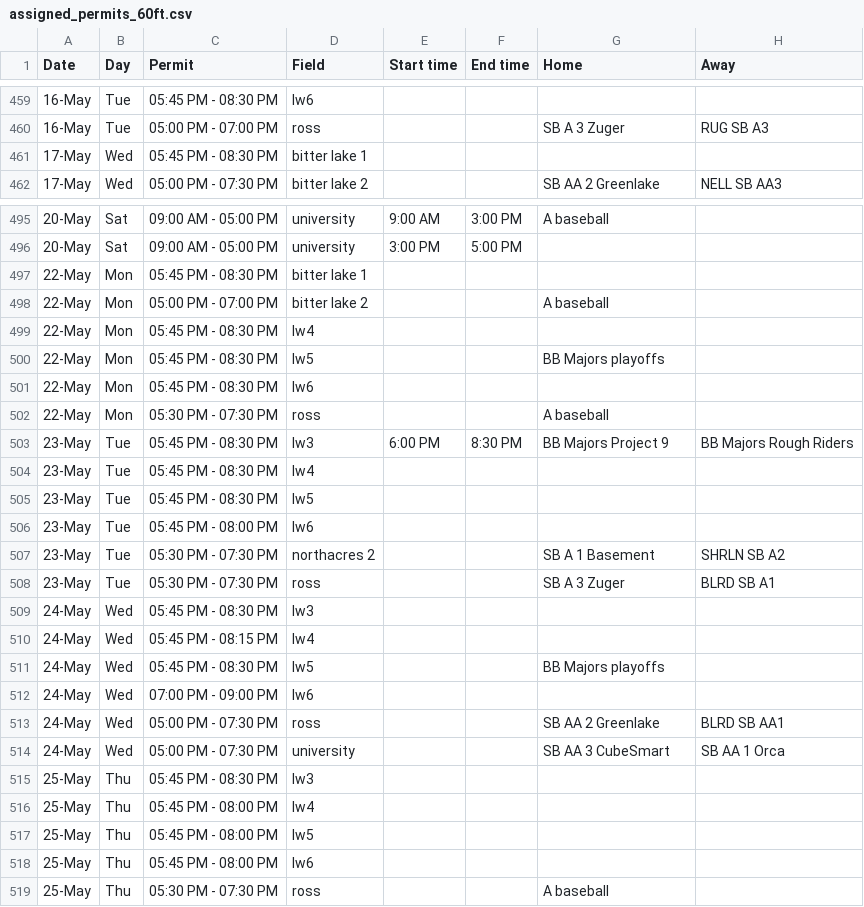
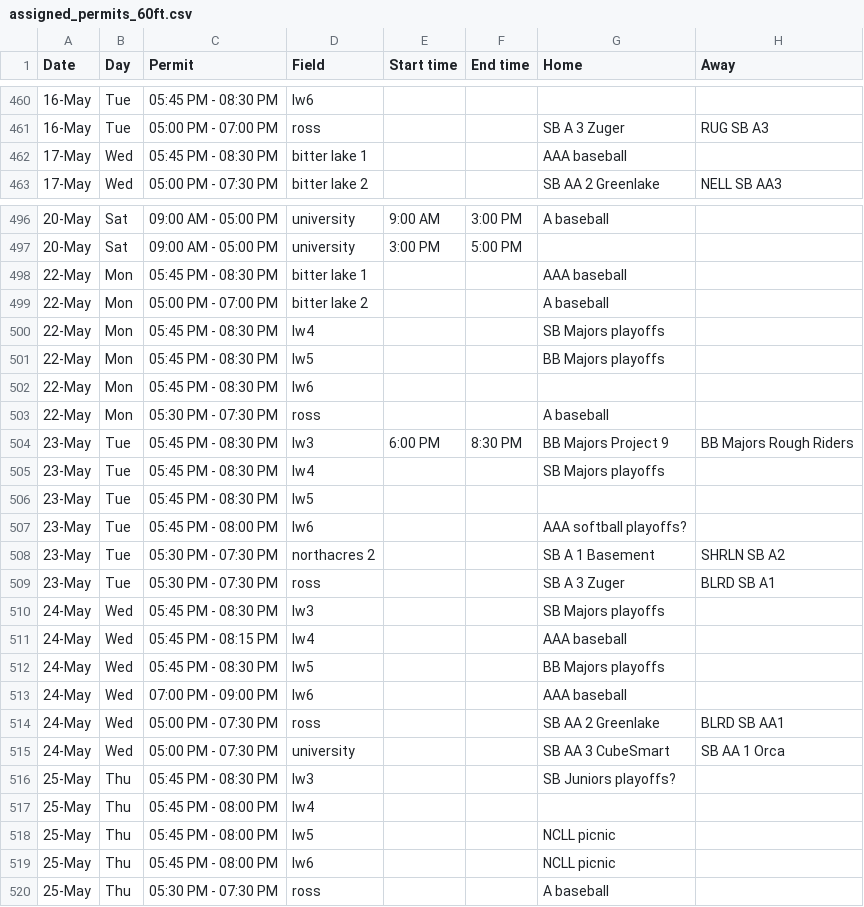
Before and after one commit to ncllball/ncll-schedule, a CSV file: assigned_permits_60ft.csv, drawn as a sheet; only a part is shown, gaps mark what is left out; the diff covers the shown part only.

Commit message:
Permit updates & AAA baseball May practices.

```diff
--- a/assigned_permits_60ft.csv
+++ b/assigned_permits_60ft.csv
@@ -460,3 +461,3 @@ Date,Day,Permit,Field,Start time,End time,Home,Away
 16-May,Tue,05:00 PM - 07:00 PM,ross,,,SB A 3 Zuger,RUG SB A3
-17-May,Wed,05:45 PM - 08:30 PM,bitter lake 1,,,,
+17-May,Wed,05:45 PM - 08:30 PM,bitter lake 1,,,AAA baseball,
 17-May,Wed,05:00 PM - 07:30 PM,bitter lake 2,,,SB AA 2 Greenlake,NELL SB AA3
@@ -496,5 +497,5 @@ Date,Day,Permit,Field,Start time,End time,Home,Away
 20-May,Sat,09:00 AM - 05:00 PM,university,3:00 PM,5:00 PM,,
-22-May,Mon,05:45 PM - 08:30 PM,bitter lake 1,,,,
+22-May,Mon,05:45 PM - 08:30 PM,bitter lake 1,,,AAA baseball,
 22-May,Mon,05:00 PM - 07:00 PM,bitter lake 2,,,A baseball,
-22-May,Mon,05:45 PM - 08:30 PM,lw4,,,,
+22-May,Mon,05:45 PM - 08:30 PM,lw4,,,SB Majors playoffs,
 22-May,Mon,05:45 PM - 08:30 PM,lw5,,,BB Majors playoffs,
@@ -503,17 +504,17 @@ Date,Day,Permit,Field,Start time,End time,Home,Away
 23-May,Tue,05:45 PM - 08:30 PM,lw3,6:00 PM,8:30 PM,BB Majors Project 9,BB Majors Rough Riders
-23-May,Tue,05:45 PM - 08:30 PM,lw4,,,,
+23-May,Tue,05:45 PM - 08:30 PM,lw4,,,SB Majors playoffs,
 23-May,Tue,05:45 PM - 08:30 PM,lw5,,,,
-23-May,Tue,05:45 PM - 08:00 PM,lw6,,,,
+23-May,Tue,05:45 PM - 08:00 PM,lw6,,,AAA softball playoffs?,
 23-May,Tue,05:30 PM - 07:30 PM,northacres 2,,,SB A 1 Basement,SHRLN SB A2
 23-May,Tue,05:30 PM - 07:30 PM,ross,,,SB A 3 Zuger,BLRD SB A1
-24-May,Wed,05:45 PM - 08:30 PM,lw3,,,,
-24-May,Wed,05:45 PM - 08:15 PM,lw4,,,,
+24-May,Wed,05:45 PM - 08:30 PM,lw3,,,SB Majors playoffs,
+24-May,Wed,05:45 PM - 08:15 PM,lw4,,,AAA baseball,
 24-May,Wed,05:45 PM - 08:30 PM,lw5,,,BB Majors playoffs,
-24-May,Wed,07:00 PM - 09:00 PM,lw6,,,,
+24-May,Wed,07:00 PM - 09:00 PM,lw6,,,AAA baseball,
 24-May,Wed,05:00 PM - 07:30 PM,ross,,,SB AA 2 Greenlake,BLRD SB AA1
 24-May,Wed,05:00 PM - 07:30 PM,university,,,SB AA 3 CubeSmart,SB AA 1 Orca
-25-May,Thu,05:45 PM - 08:30 PM,lw3,,,,
+25-May,Thu,05:45 PM - 08:30 PM,lw3,,,SB Juniors playoffs?,
 25-May,Thu,05:45 PM - 08:00 PM,lw4,,,,
-25-May,Thu,05:45 PM - 08:00 PM,lw5,,,,
-25-May,Thu,05:45 PM - 08:00 PM,lw6,,,,
+25-May,Thu,05:45 PM - 08:00 PM,lw5,,,NCLL picnic,
+25-May,Thu,05:45 PM - 08:00 PM,lw6,,,NCLL picnic,
 25-May,Thu,05:30 PM - 07:30 PM,ross,,,A baseball,
```
Also changed, not shown: 2 added rows and 34 edited cells elsewhere in this file.
